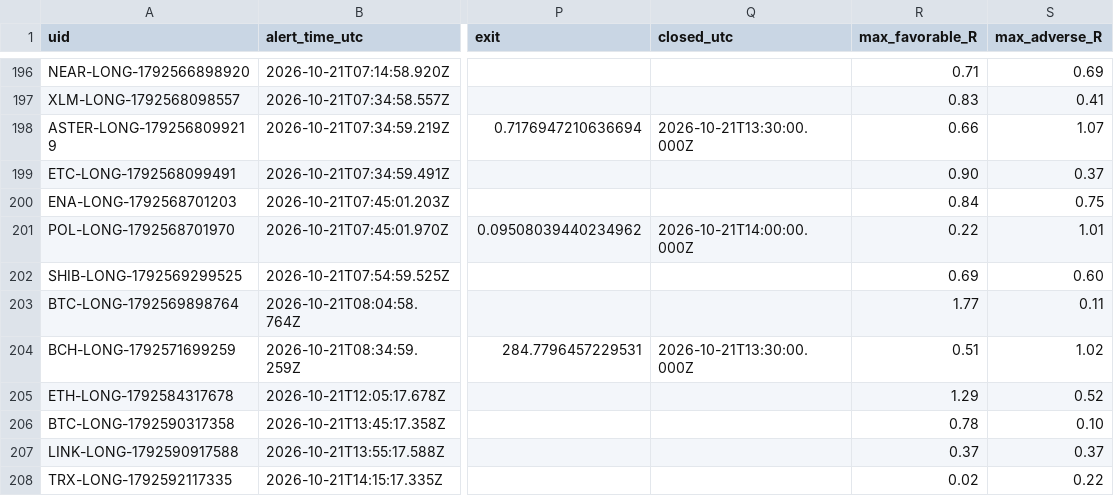
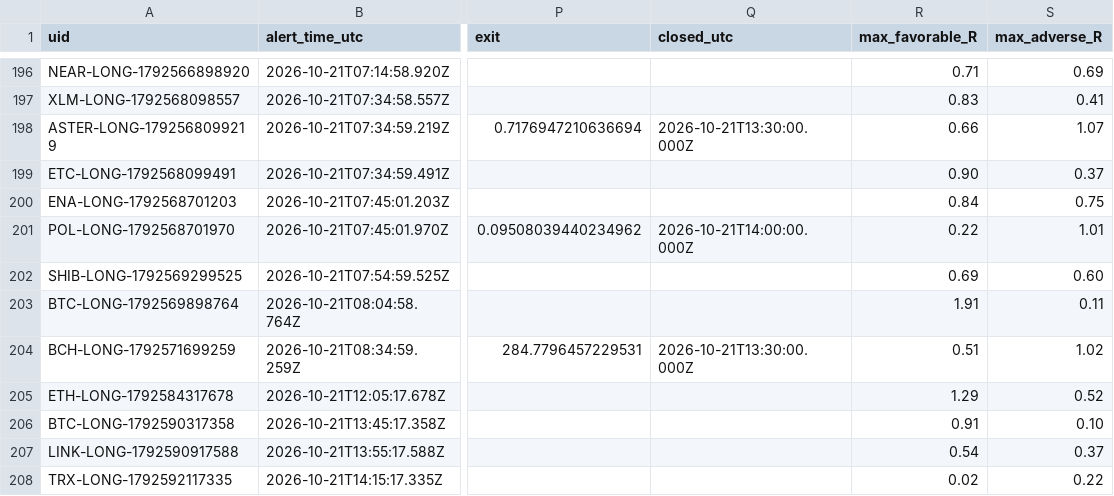
Before and after one commit to dan-spe06/surge-radar, a CSV file: data/history.csv, drawn as a sheet; only a part is shown, gaps mark what is left out; the diff names each change by its address in the sheet, - before the commit and + after, or states it on an @@ line.

```diff
--- a/data/history.csv
+++ b/data/history.csv
-R203 (max_favorable_R): 1.77
+R203 (max_favorable_R): 1.91
-R206 (max_favorable_R): 0.78
+R206 (max_favorable_R): 0.91
-R207 (max_favorable_R): 0.37
+R207 (max_favorable_R): 0.54
```
Also changed, not shown: 4 other files.
